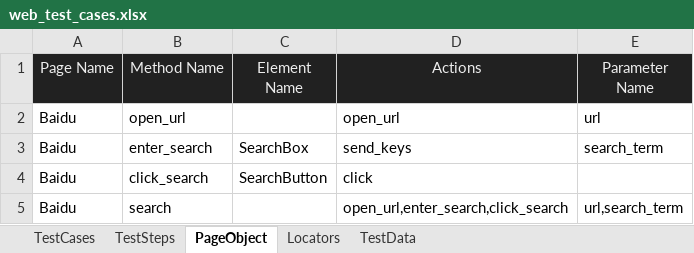
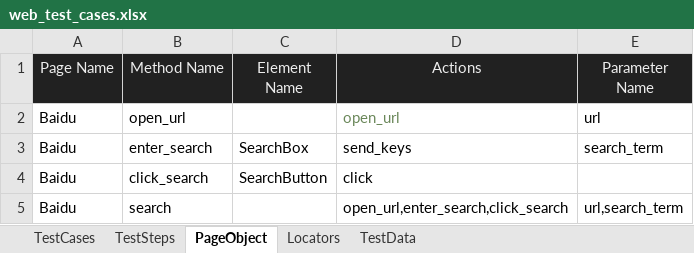
Before and after one commit to huangsx0213/e2e_test_framework, an Excel workbook: test_cases/web_test_cases.xlsx, sheet PageObject, drawn as a sheet; values as stored, in another font and other column widths than the file's, no borders; the diff names each change by its address in the sheet, - before the commit and + after, or states it on an @@ line.

```diff
--- a/test_cases/web_test_cases.xlsx (sheet PageObject)
+++ b/test_cases/web_test_cases.xlsx (sheet PageObject)
-D2 text colour: black
+D2 text colour: #6A8759
```
Also changed, not shown: sheet TestData, 7 other files.
